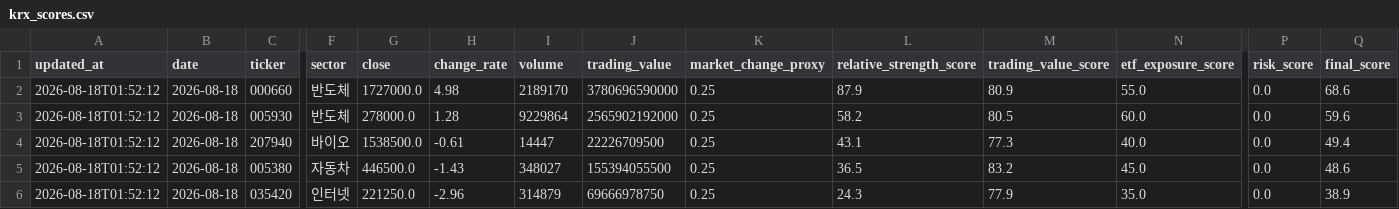
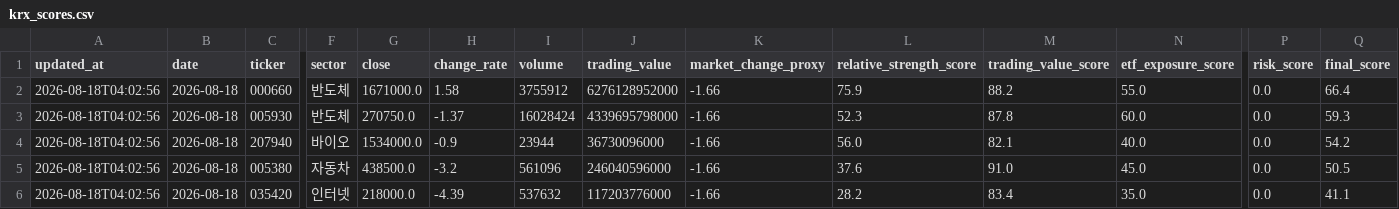
Before and after one commit to gimoon-ryu/Jusik, a CSV file: data/krx_scores.csv, drawn as a sheet; only a part is shown, gaps mark what is left out; the diff names each change by its address in the sheet, - before the commit and + after, or states it on an @@ line.

```diff
--- a/data/krx_scores.csv
+++ b/data/krx_scores.csv
-A2:A6 (updated_at): 2026-08-18T01:52:12
+A2:A6 (updated_at): 2026-08-18T04:02:56
-G2 (close): 1727000.0
+G2 (close): 1671000.0
-H2 (change_rate): 4.98
+H2 (change_rate): 1.58
-I2 (volume): 2189170
+I2 (volume): 3755912
-J2 (trading_value): 3780696590000
+J2 (trading_value): 6276128952000
-K2:K6 (market_change_proxy): 0.25
+K2:K6 (market_change_proxy): -1.66
-L2 (relative_strength_score): 87.9
+L2 (relative_strength_score): 75.9
-M2 (trading_value_score): 80.9
+M2 (trading_value_score): 88.2
-Q2 (final_score): 68.6
+Q2 (final_score): 66.4
-G3 (close): 278000.0
+G3 (close): 270750.0
-H3 (change_rate): 1.28
+H3 (change_rate): -1.37
-I3 (volume): 9229864
+I3 (volume): 16028424
-J3 (trading_value): 2565902192000
+J3 (trading_value): 4339695798000
-L3 (relative_strength_score): 58.2
+L3 (relative_strength_score): 52.3
-M3 (trading_value_score): 80.5
+M3 (trading_value_score): 87.8
-Q3 (final_score): 59.6
+Q3 (final_score): 59.3
-G4 (close): 1538500.0
+G4 (close): 1534000.0
-H4 (change_rate): -0.61
+H4 (change_rate): -0.9
-I4 (volume): 14447
+I4 (volume): 23944
-J4 (trading_value): 22226709500
+J4 (trading_value): 36730096000
-L4 (relative_strength_score): 43.1
+L4 (relative_strength_score): 56.0
-M4 (trading_value_score): 77.3
+M4 (trading_value_score): 82.1
-Q4 (final_score): 49.4
+Q4 (final_score): 54.2
-G5 (close): 446500.0
+G5 (close): 438500.0
-H5 (change_rate): -1.43
+H5 (change_rate): -3.2
-I5 (volume): 348027
+I5 (volume): 561096
-J5 (trading_value): 155394055500
+J5 (trading_value): 246040596000
-L5 (relative_strength_score): 36.5
+L5 (relative_strength_score): 37.6
-M5 (trading_value_score): 83.2
+M5 (trading_value_score): 91.0
-Q5 (final_score): 48.6
+Q5 (final_score): 50.5
-G6 (close): 221250.0
+G6 (close): 218000.0
-H6 (change_rate): -2.96
+H6 (change_rate): -4.39
-I6 (volume): 314879
+I6 (volume): 537632
-J6 (trading_value): 69666978750
+J6 (trading_value): 117203776000
-L6 (relative_strength_score): 24.3
+L6 (relative_strength_score): 28.2
-M6 (trading_value_score): 77.9
+M6 (trading_value_score): 83.4
-Q6 (final_score): 38.9
+Q6 (final_score): 41.1
```
Also changed, not shown: data/krx_events.csv, data/krx_snapshots.csv.
